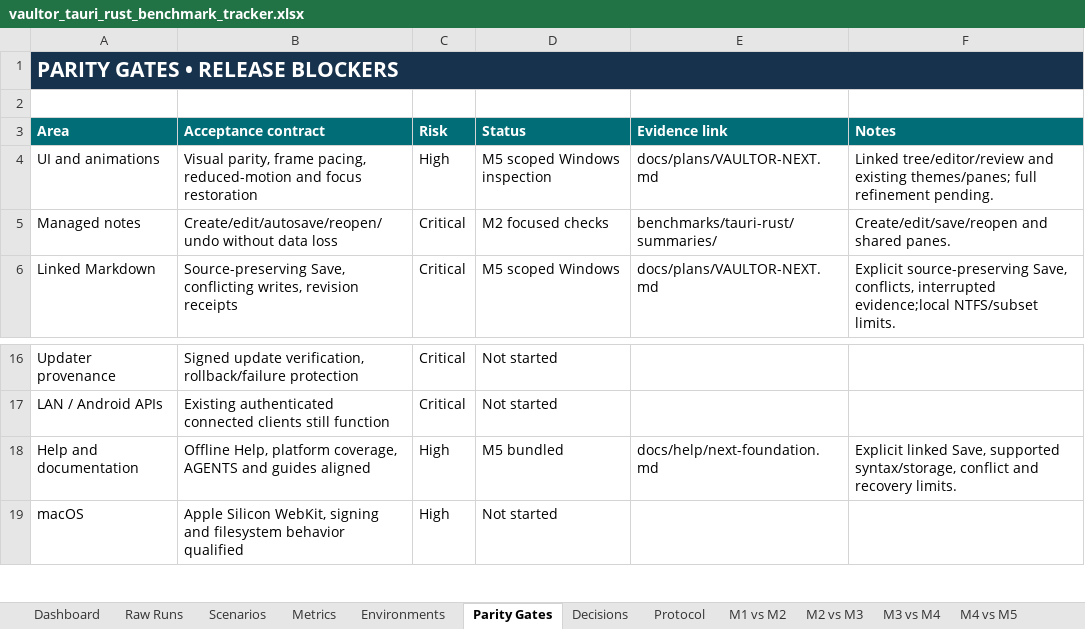
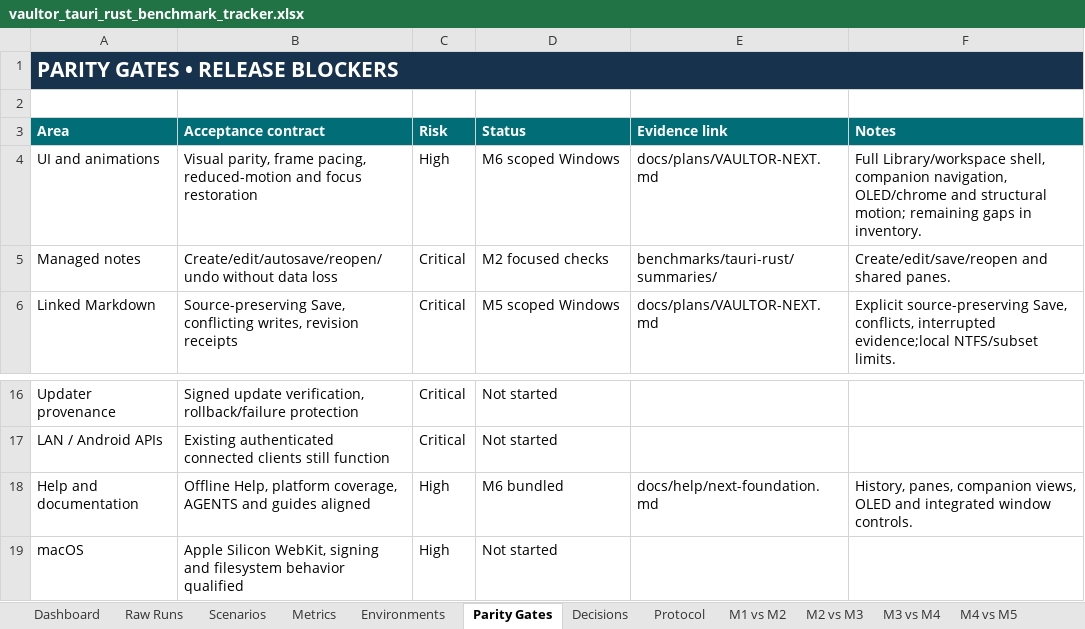
Before and after one commit to VaibhavPandit-09/vaultor-kb, an Excel workbook: benchmarks/tauri-rust/vaultor_tauri_rust_benchmark_tracker.xlsx, sheet Parity Gates, drawn as a sheet; only a part is shown, gaps mark what is left out; values as stored, in another font and other column widths than the file's, no borders; the diff names each change by its address in the sheet, - before the commit and + after, or states it on an @@ line.

```diff
--- a/benchmarks/tauri-rust/vaultor_tauri_rust_benchmark_tracker.xlsx (sheet Parity Gates)
+++ b/benchmarks/tauri-rust/vaultor_tauri_rust_benchmark_tracker.xlsx (sheet Parity Gates)
-D4 (Status): M5 scoped Windows inspection
+D4 (Status): M6 scoped Windows
-F4 (Notes): Linked tree/editor/review and existing themes/panes; full refinement pending.
+F4 (Notes): Full Library/workspace shell, companion navigation, OLED/chrome and structural motion; remaining gaps in inventory.
-D18 (Status): M5 bundled
+D18 (Status): M6 bundled
-F18 (Notes): Explicit linked Save, supported syntax/storage, conflict and recovery limits.
+F18 (Notes): History, panes, companion views, OLED and integrated window controls.
```
Also changed, not shown: sheet Raw Runs, sheet Scenarios, sheet Protocol, other sheet tabs, formulas that keep their value, 16 other files.
